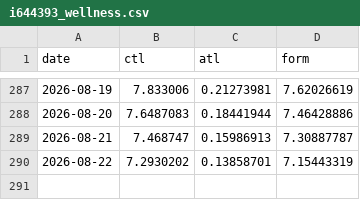
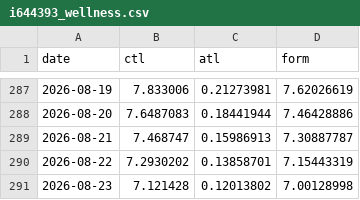
Before and after one commit to jayepraveen999/munich_half_marathon_2026, a CSV file: i644393_wellness.csv, drawn as a sheet; only a part is shown, gaps mark what is left out.

```diff
--- a/i644393_wellness.csv
+++ b/i644393_wellness.csv
@@ -290 +290,2 @@ date,ctl,atl,form
 2026-08-22,7.2930202,0.13858701,7.15443319
+2026-08-23,7.121428,0.12013802,7.00128998
```
Also changed, not shown: 2 other files.
